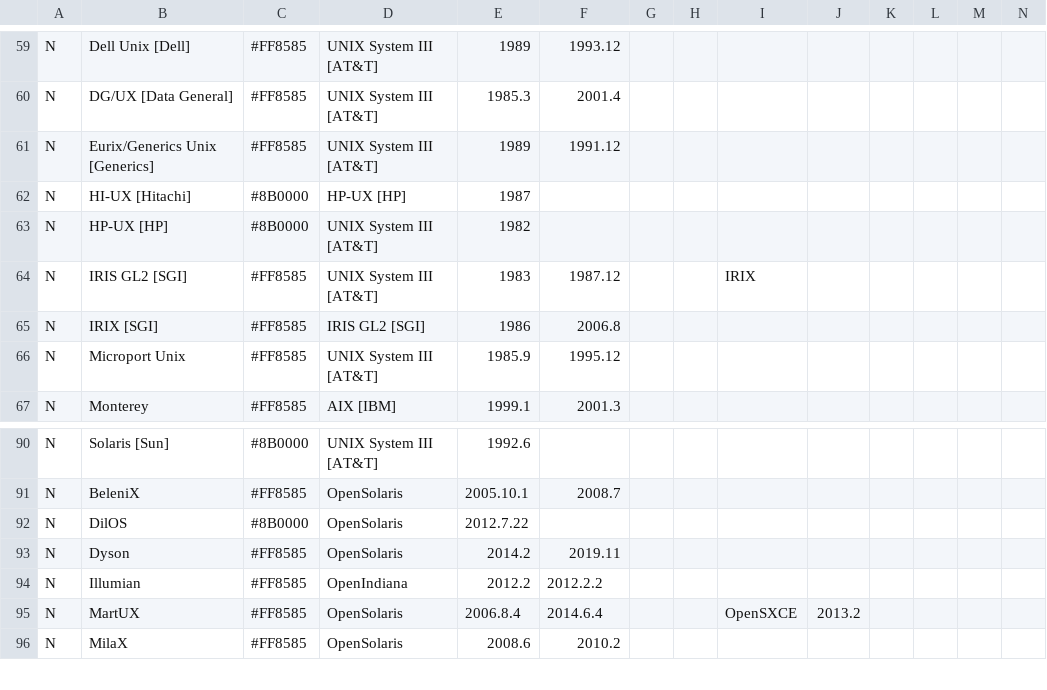
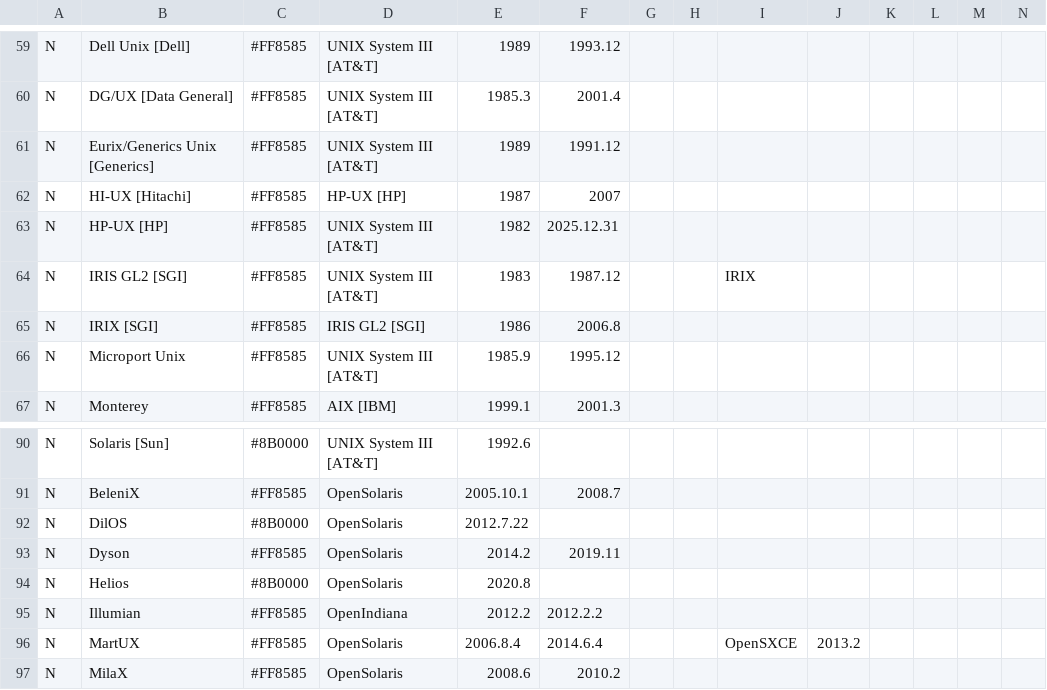
Before and after one commit to eylenburg/os-family-tree, a CSV file: Eylenburg_Operating_System_Timeline_Family_Tree.csv, drawn as a sheet; only a part is shown, gaps mark what is left out; rows hold the shown columns only; the diff names each change by its address in the sheet, - before the commit and + after, or states it on an @@ line.

Commit message:
Update Eylenburg_Operating_System_Timeline_Family_Tree.csv

```diff
--- a/Eylenburg_Operating_System_Timeline_Family_Tree.csv
+++ b/Eylenburg_Operating_System_Timeline_Family_Tree.csv
-C62:C63: #8B0000
+C62:C63: #FF8585
-F62: (empty)
+F62: 2007
-F63: (empty)
+F63: 2025.12.31
+row 94: N | Helios | #8B0000 | OpenSolaris | 2020.8
```
